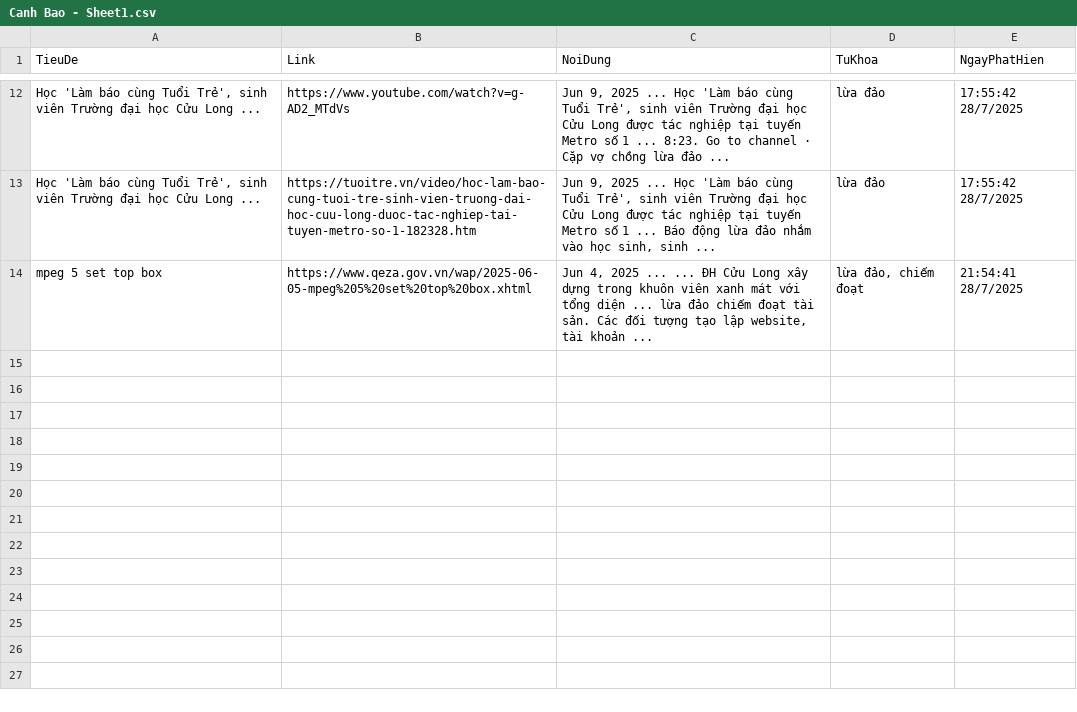
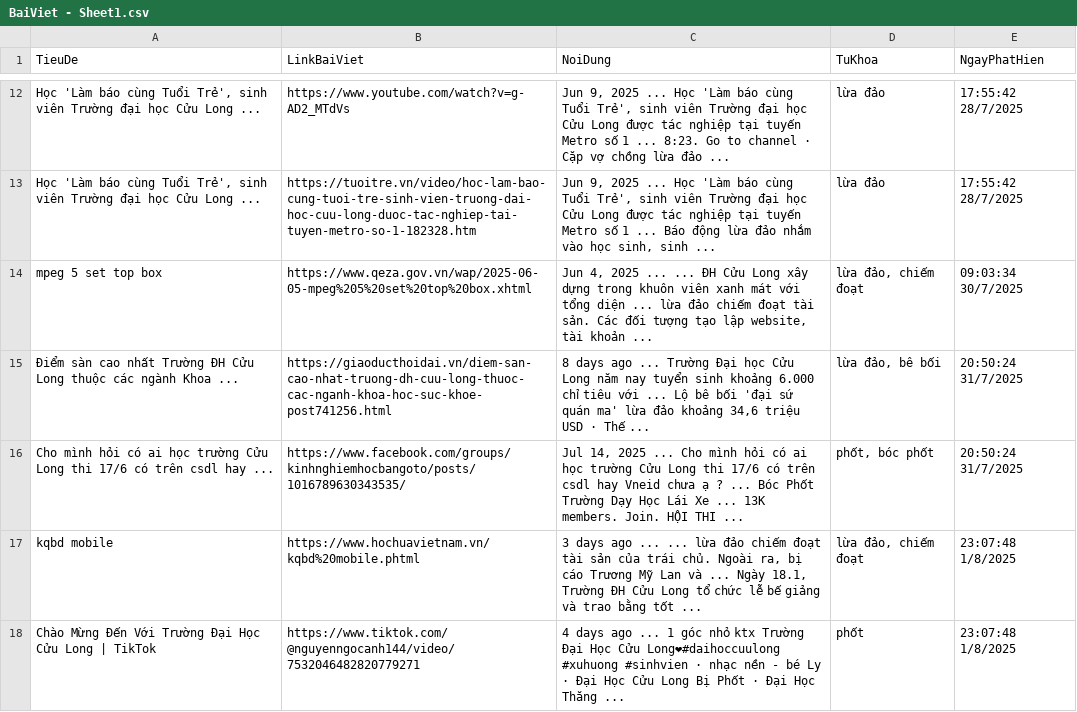
Before and after one commit to haulailaptrinh/DoAn_ThucTap_GSNDTC_MKU, a CSV file: data/BaiViet - Sheet1.csv (was data/Canh Bao - Sheet1.csv), drawn as a sheet; only a part is shown, gaps mark what is left out; the diff covers the shown part only; the diff names each change by its address in the sheet, - before the commit and + after, or states it on an @@ line.

Commit message:
lam lai csdl cho phu hop

```diff
--- a/data/Canh Bao - Sheet1.csv
+++ b/data/BaiViet - Sheet1.csv
-B1: Link
+B1: LinkBaiViet
-E14 (NgayPhatHien): 21:54:41 28/7/2025
+E14 (NgayPhatHien): 09:03:34 30/7/2025
+row 15: Điểm sàn cao nhất Trường ĐH Cửu Long thuộc các ngành Khoa ... | https://giaoducthoidai.vn/diem-san-cao-nhat-truong-dh-cuu-long-thuoc-cac-nganh-khoa-hoc-suc-khoe-post741256.html | 8 days ago ... Trường Đại học Cửu Long năm nay tuyển sinh khoảng 6.000 chỉ tiêu với ... Lộ bê bối 'đại sứ quán ma' lừa đảo khoảng 34,6 triệu USD · Thế ... | lừa đảo, bê bối | 20:50:24 31/7/2025
+row 16: Cho mình hỏi có ai học trường Cửu Long thi 17/6 có trên csdl hay ... | https://www.facebook.com/groups/kinhnghiemhocbangoto/posts/1016789630343535/ | Jul 14, 2025 ... Cho mình hỏi có ai học trường Cửu Long thi 17/6 có trên csdl hay Vneid chưa ạ ? ... Bóc Phốt Trường Dạy Học Lái Xe ... 13K members. Join. HỘI THI ... | phốt, bóc phốt | 20:50:24 31/7/2025
+row 17: kqbd mobile | https://www.hochuavietnam.vn/kqbd%20mobile.phtml | 3 days ago ... ... lừa đảo chiếm đoạt tài sản của trái chủ. Ngoài ra, bị cáo Trương Mỹ Lan và ... Ngày 18.1, Trường ĐH Cửu Long tổ chức lễ bế giảng và trao bằng tốt ... | lừa đảo, chiếm đoạt | 23:07:48 1/8/2025
+row 18: Chào Mừng Đến Với Trường Đại Học Cửu Long | TikTok | https://www.tiktok.com/@nguyenngocanh144/video/7532046482820779271 | 4 days ago ... 1 góc nhỏ ktx Trường Đại Học Cửu Long❤#daihoccuulong #xuhuong #sinhvien · nhạc nền - bé Ly · Đại Học Cửu Long Bị Phốt · Đại Học Thăng ... | phốt | 23:07:48 1/8/2025
```
Also changed, not shown: 5 added rows elsewhere in this file, 5 other files.
